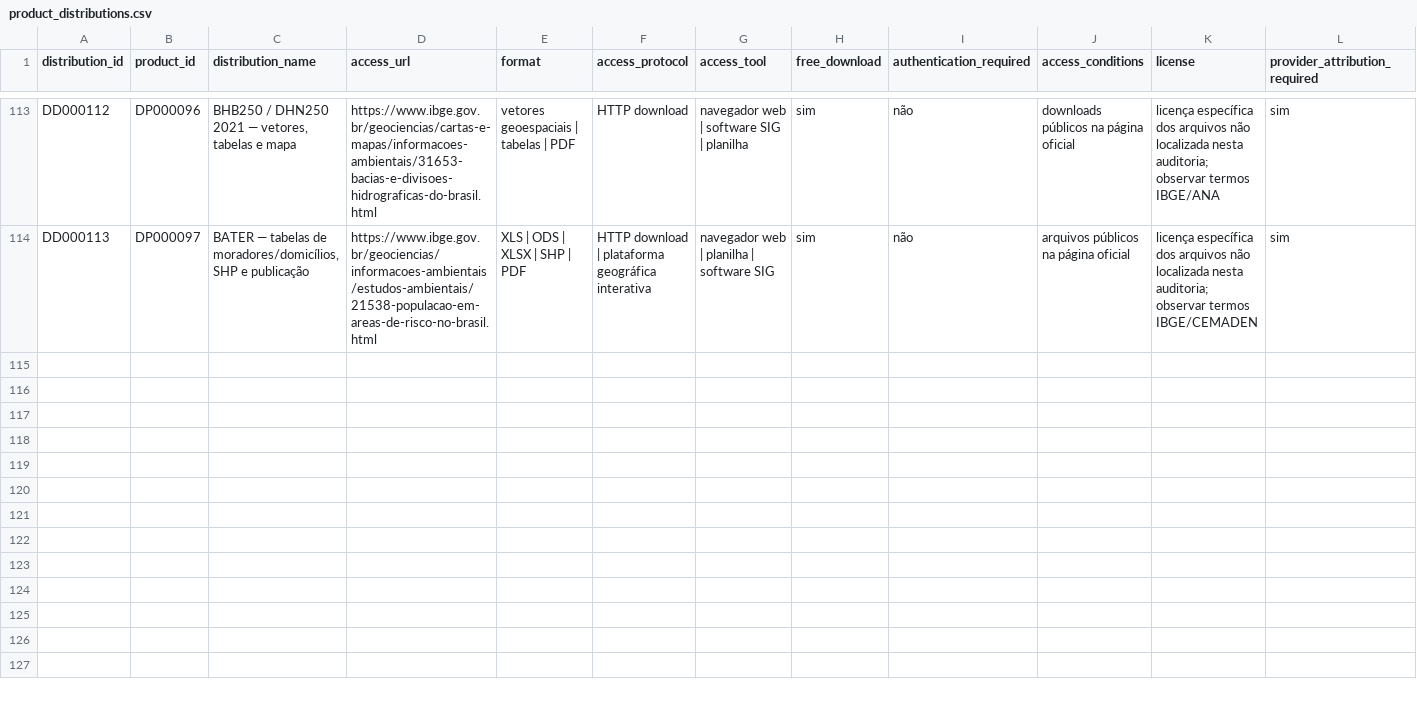
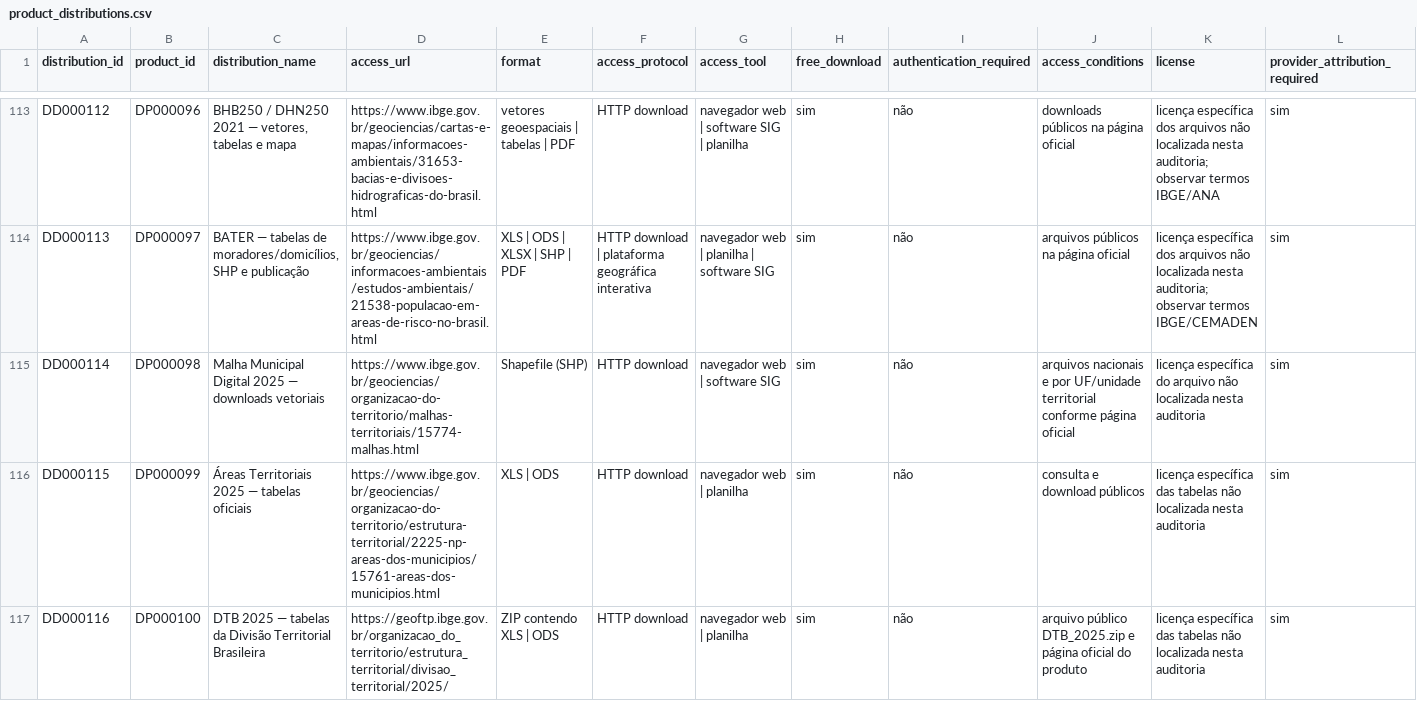
Before and after one commit to Ian-loc/vitrineciencia, a CSV file: data/product_distributions.csv, drawn as a sheet; only a part is shown, gaps mark what is left out; rows hold the shown columns only; the diff covers the shown part only; the diff names each change by its address in the sheet, - before the commit and + after, or states it on an @@ line.

Commit message:
Expandir lote IBGE: referências territoriais e tipologia experimental (#114)
Materializa três fontes IBGE, seis produtos e seis distribuições verificados, com validação relacional, semântica e de publicação.

```diff
--- a/data/product_distributions.csv
+++ b/data/product_distributions.csv
+row 115: DD000114 | DP000098 | Malha Municipal Digital 2025 — downloads vetoriais | https://www.ibge.gov.br/geociencias/organizacao-do-territorio/malhas-territoriais/15774-malhas.html | Shapefile (SHP) | HTTP download | navegador web | software SIG | sim | não | arquivos nacionais e por UF/unidade territorial conforme página oficial | licença específica do arquivo não localizada nesta auditoria | sim
+row 116: DD000115 | DP000099 | Áreas Territoriais 2025 — tabelas oficiais | https://www.ibge.gov.br/geociencias/organizacao-do-territorio/estrutura-territorial/2225-np-areas-dos-municipios/15761-areas-dos-municipios.html | XLS | ODS | HTTP download | navegador web | planilha | sim | não | consulta e download públicos | licença específica das tabelas não localizada nesta auditoria | sim
+row 117: DD000116 | DP000100 | DTB 2025 — tabelas da Divisão Territorial Brasileira | https://geoftp.ibge.gov.br/organizacao_do_territorio/estrutura_territorial/divisao_territorial/2025/ | ZIP contendo XLS | ODS | HTTP download | navegador web | planilha | sim | não | arquivo público DTB_2025.zip e página oficial do produto | licença específica das tabelas não localizada nesta auditoria | sim
```
Also changed, not shown: 3 added rows elsewhere in this file, 4 other files.
